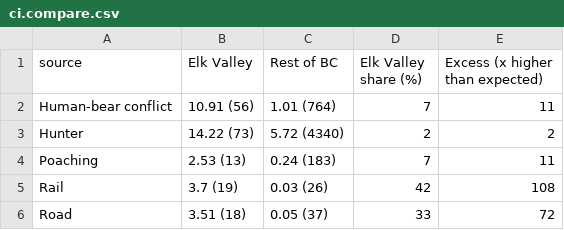
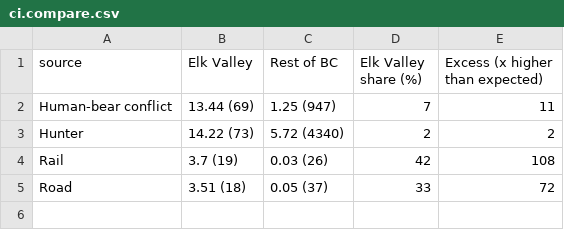
Before and after one commit to ctlamb/ElkValley_Grizzly_Demography_22, a CSV file: tables/ci.compare.csv, drawn as a sheet.

```diff
--- a/tables/ci.compare.csv
+++ b/tables/ci.compare.csv
@@ -1,5 +1,4 @@
 source,Elk Valley,Rest of BC,Elk Valley share (%),Excess (x higher than expected)
-Human-bear conflict,10.91 (56),1.01 (764),7,11
+Human-bear conflict,13.44 (69),1.25 (947),7,11
 Hunter,14.22 (73),5.72 (4340),2,2
-Poaching,2.53 (13),0.24 (183),7,11
 Rail,3.7 (19),0.03 (26),42,108
```
Also changed, not shown: tables/unreported.csv, 10 other files.
